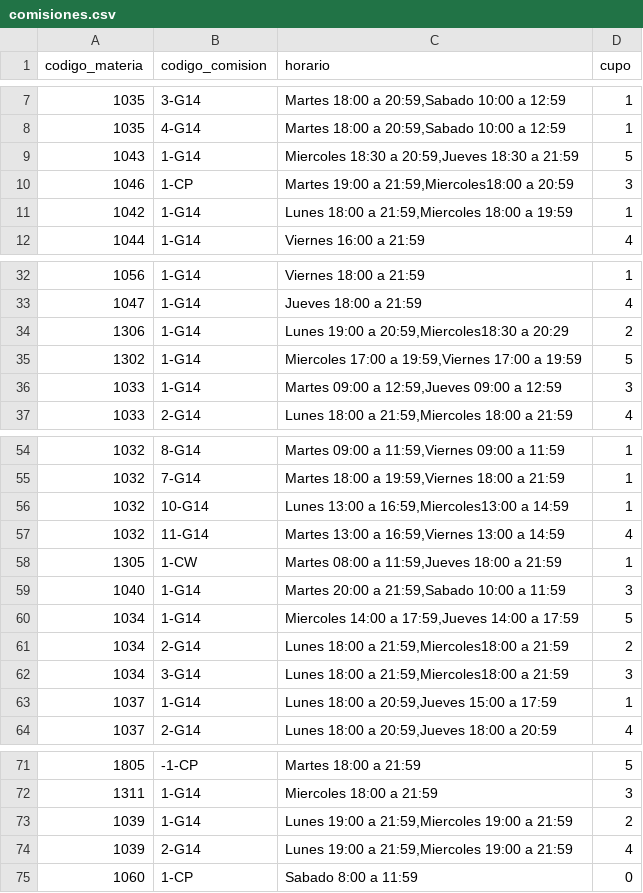
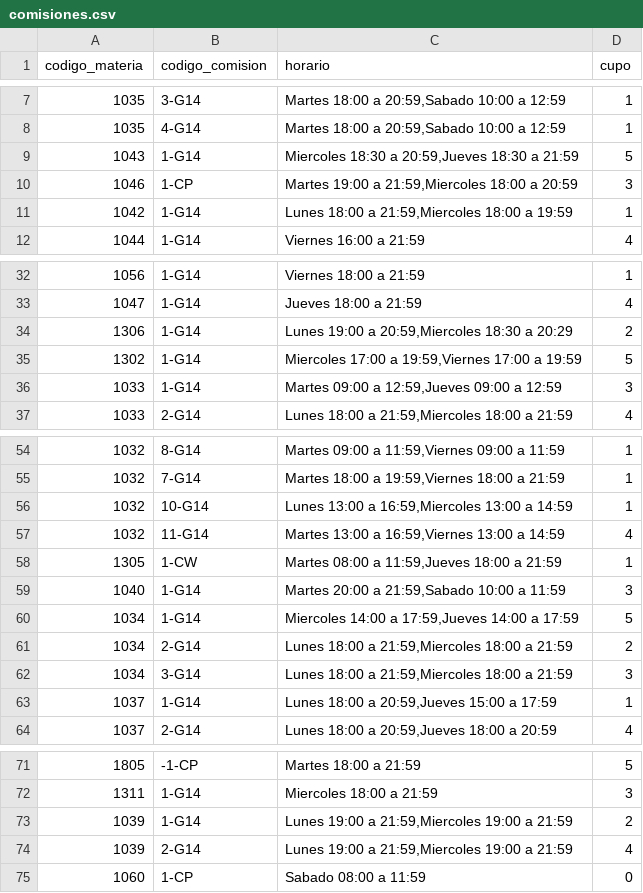
Before and after one commit to FLAV-IA/asistente-cupos-back, a CSV file: src/main/resources/csv/comisiones.csv, drawn as a sheet; only a part is shown, gaps mark what is left out.

```diff
--- a/src/main/resources/csv/comisiones.csv
+++ b/src/main/resources/csv/comisiones.csv
@@ -9,3 +9,3 @@ codigo_materia | codigo_comision | horario | cupo
 1043|1-G14|Miercoles  18:30 a 20:59,Jueves 18:30 a 21:59|5
-1046|1-CP|Martes 19:00 a 21:59,Miercoles18:00 a 20:59|3
+1046|1-CP|Martes 19:00 a 21:59,Miercoles 18:00 a 20:59|3
 1042|1-G14|Lunes 18:00 a 21:59,Miercoles 18:00 a 19:59|1
@@ -33,3 +33,3 @@ codigo_materia | codigo_comision | horario | cupo
 1047|1-G14|Jueves 18:00 a 21:59|4
-1306|1-G14|Lunes  19:00 a 20:59,Miercoles18:30 a 20:29|2
+1306|1-G14|Lunes  19:00 a 20:59,Miercoles 18:30 a 20:29|2
 1302|1-G14|Miercoles  17:00 a 19:59,Viernes  17:00 a 19:59|5
@@ -55,3 +55,3 @@ codigo_materia | codigo_comision | horario | cupo
 1032|7-G14|Martes 18:00 a 19:59,Viernes  18:00 a 21:59|1
-1032|10-G14|Lunes 13:00 a 16:59,Miercoles13:00 a 14:59|1
+1032|10-G14|Lunes 13:00 a 16:59,Miercoles 13:00 a 14:59|1
 1032|11-G14|Martes  13:00 a 16:59,Viernes  13:00 a 14:59|4
@@ -60,4 +60,4 @@ codigo_materia | codigo_comision | horario | cupo
 1034|1-G14|Miercoles  14:00 a 17:59,Jueves 14:00 a 17:59|5
-1034|2-G14|Lunes 18:00 a 21:59,Miercoles18:00 a 21:59|2
-1034|3-G14|Lunes 18:00 a 21:59,Miercoles18:00 a 21:59|3
+1034|2-G14|Lunes 18:00 a 21:59,Miercoles 18:00 a 21:59|2
+1034|3-G14|Lunes 18:00 a 21:59,Miercoles 18:00 a 21:59|3
 1037|1-G14|Lunes 18:00 a 20:59,Jueves 15:00 a 17:59|1
@@ -74,2 +74,2 @@ codigo_materia | codigo_comision | horario | cupo
 1039|2-G14|Lunes 19:00 a 21:59,Miercoles 19:00 a 21:59|4
-1060|1-CP| Sabado 8:00 a 11:59|0
+1060|1-CP| Sabado 08:00 a 11:59|0
```
Also changed, not shown: 3 other files.
